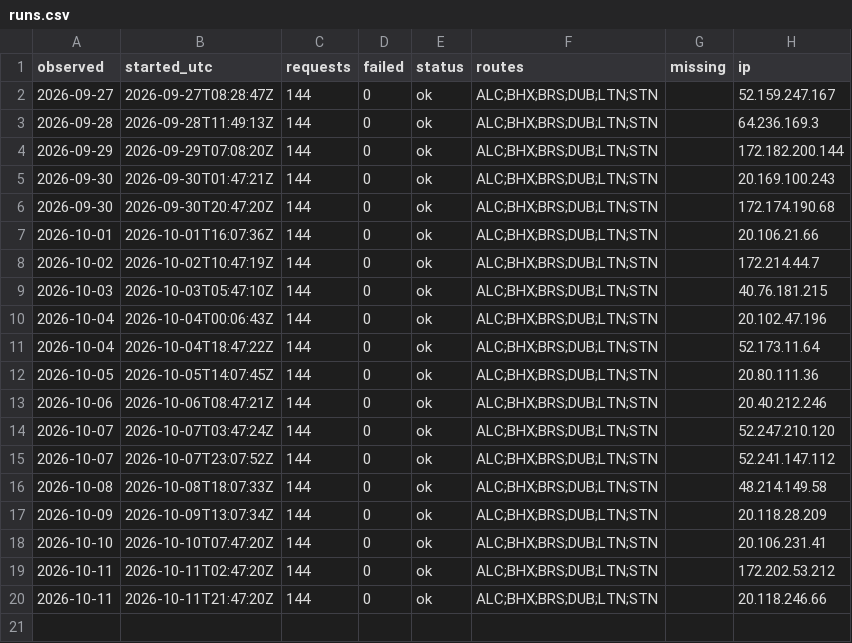
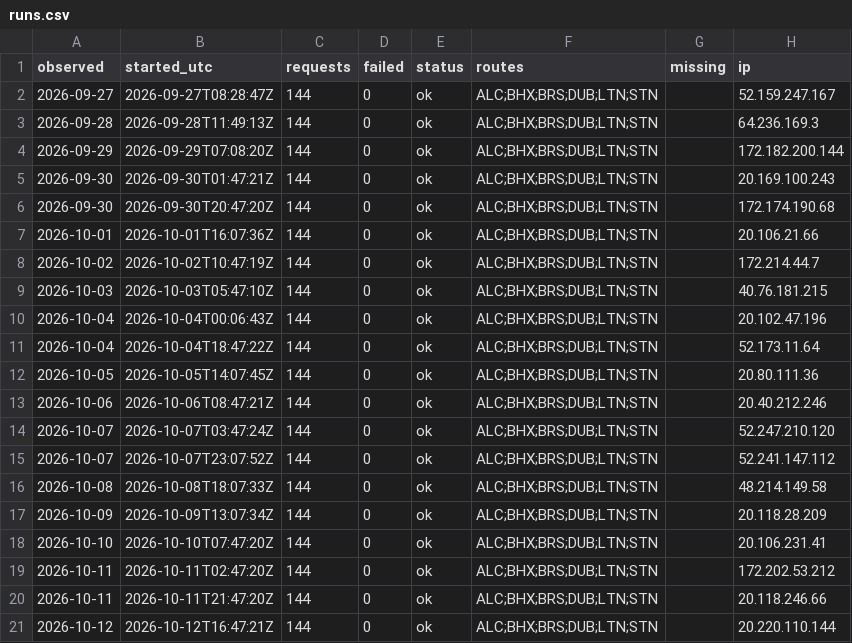
Before and after one commit to areqq/lcj-fares, a CSV file: data/BZG/runs.csv, drawn as a sheet; the diff names each change by its address in the sheet, - before the commit and + after, or states it on an @@ line.

```diff
--- a/data/BZG/runs.csv
+++ b/data/BZG/runs.csv
+row 21: 2026-10-12 | 2026-10-12T16:47:21Z | 144 | 0 | ok | ALC;BHX;BRS;DUB;LTN;STN |  | 20.220.110.144
```
Also changed, not shown: 1 other file.
